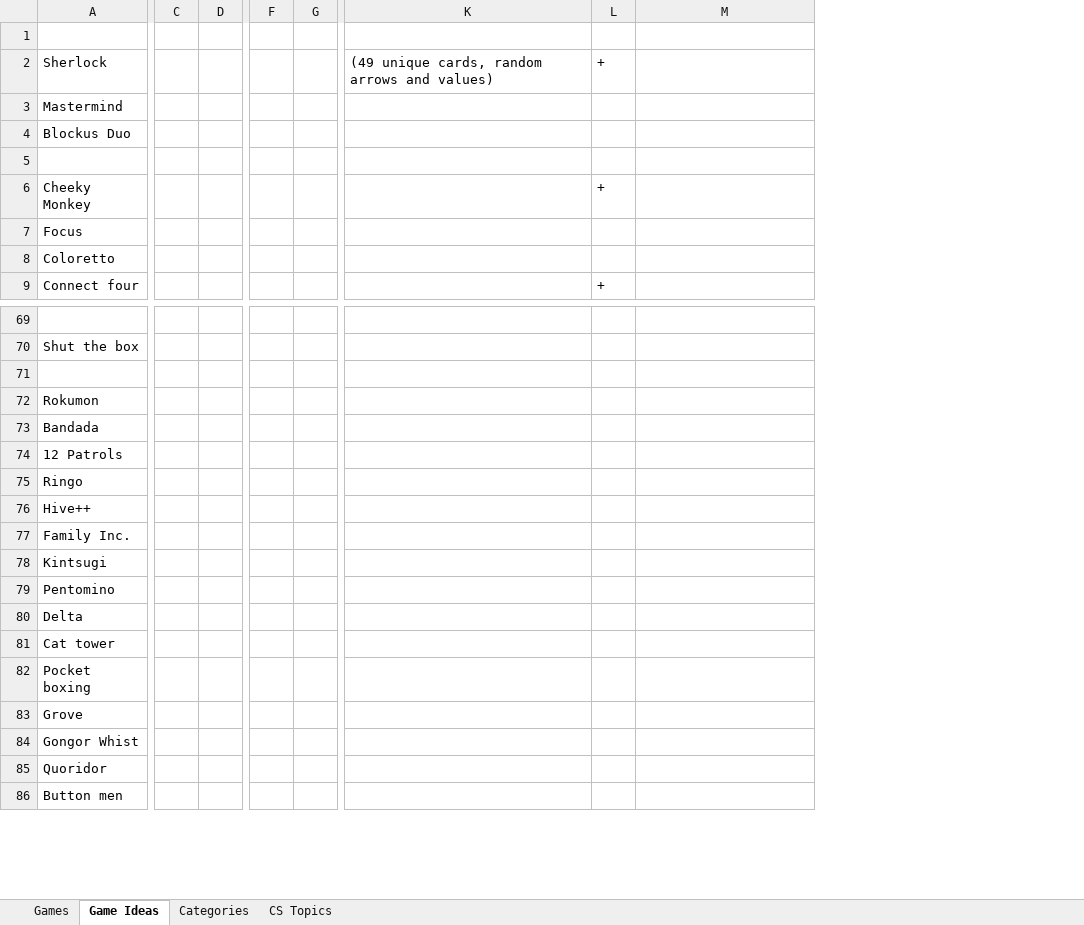
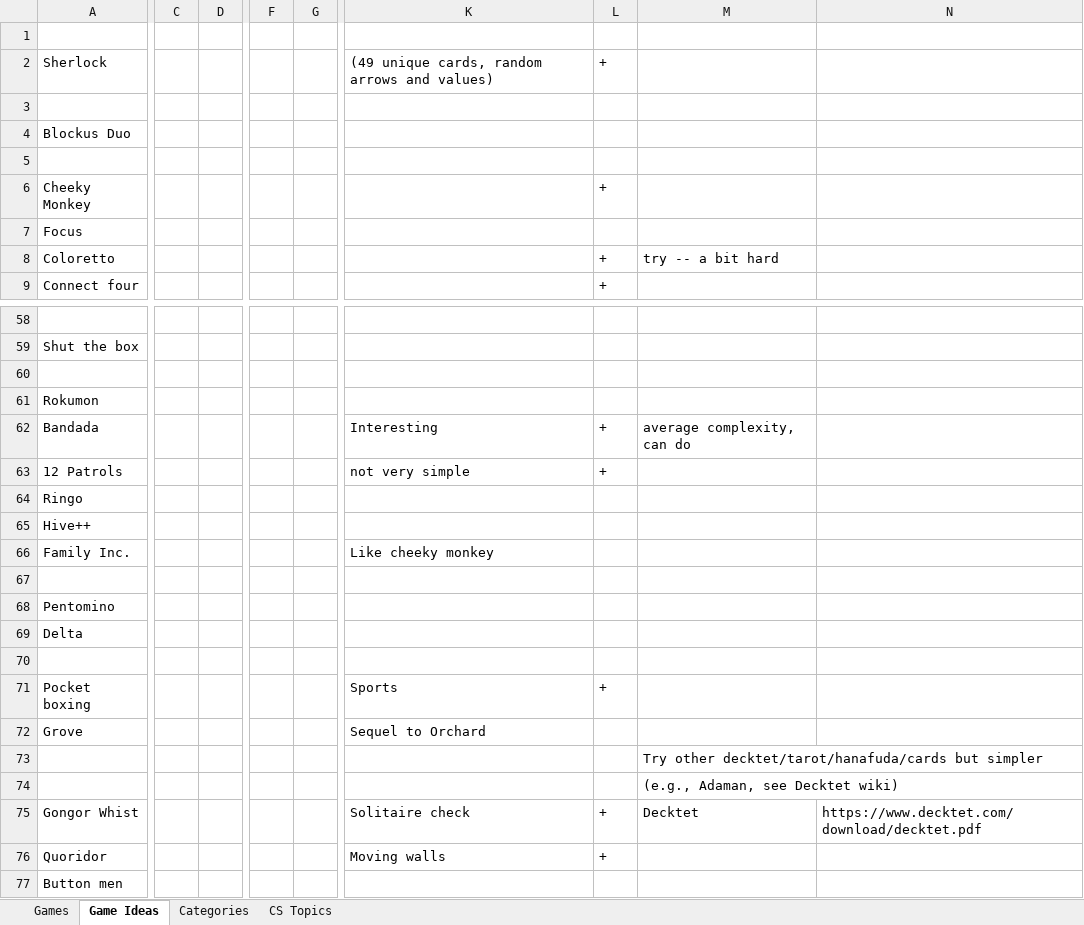
Before and after one commit to rg-software/board-games, an Excel workbook: games.xlsx, sheet Game Ideas, drawn as a sheet; only a part is shown, gaps mark what is left out; values as stored, in another font and other column widths than the file's, no borders; removed rows and columns are numbered as before the commit, all else as after; rows hold the shown columns only; the diff covers the shown part only; the diff names each change by its address in the sheet, - before the commit and + after, or states it on an @@ line.

```diff
--- a/games.xlsx (sheet Game Ideas)
+++ b/games.xlsx (sheet Game Ideas)
-column C, empty
-column D, empty
+column C, empty
+column D, empty
-column F, empty
-column G, empty
+column F, empty
+column G, empty
-column K, row 2: (49 unique cards, random arrows and values)
+column K, row 2: (49 unique cards, random arrows and values); rows 62-72: Interesting | not very simple |  |  | Like cheeky monkey |  |  |  |  | Sports | Sequel to Orchard; rows 75-76: Solitaire check | Moving walls
+column N, row 75: https://www.decktet.com/download/decktet.pdf
-row 3: Mastermind
+row 3: (empty)
-L8: (empty)
+L8: +
-M8: (empty)
+M8: try -- a bit hard
-L62:L63: (empty)
+L62:L63: +
-M62: (empty)
+M62: average complexity, can do
-row 67: Kintsugi
+row 67: (empty)
-row 70: Cat tower
+row 70: (empty)
-L71: (empty)
+L71: +
+row 73:  |  |  |  |  |  |  | Try other decktet/tarot/hanafuda/cards but simpler
+row 74:  |  |  |  |  |  |  | (e.g., Adaman, see Decktet wiki)
-L75:L76: (empty)
+L75:L76: +
-M75: (empty)
+M75: Decktet
```
Also changed, not shown: 3 added rows, 13 removed rows and 13 edited cells elsewhere in this sheet, sheet Games, 8 other files.
